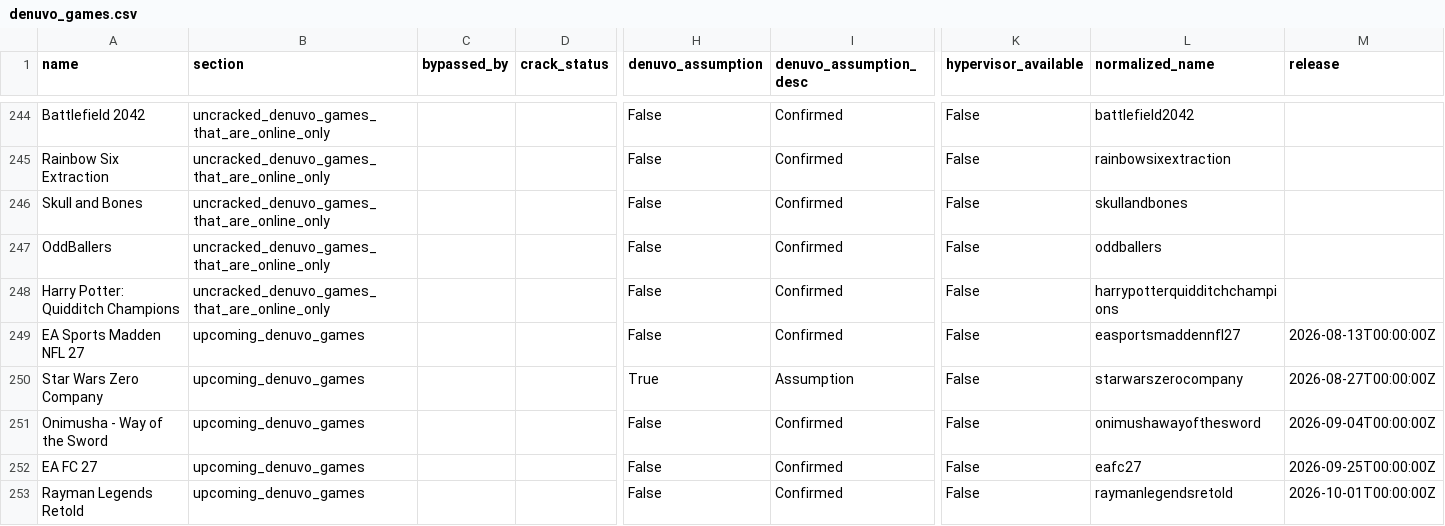
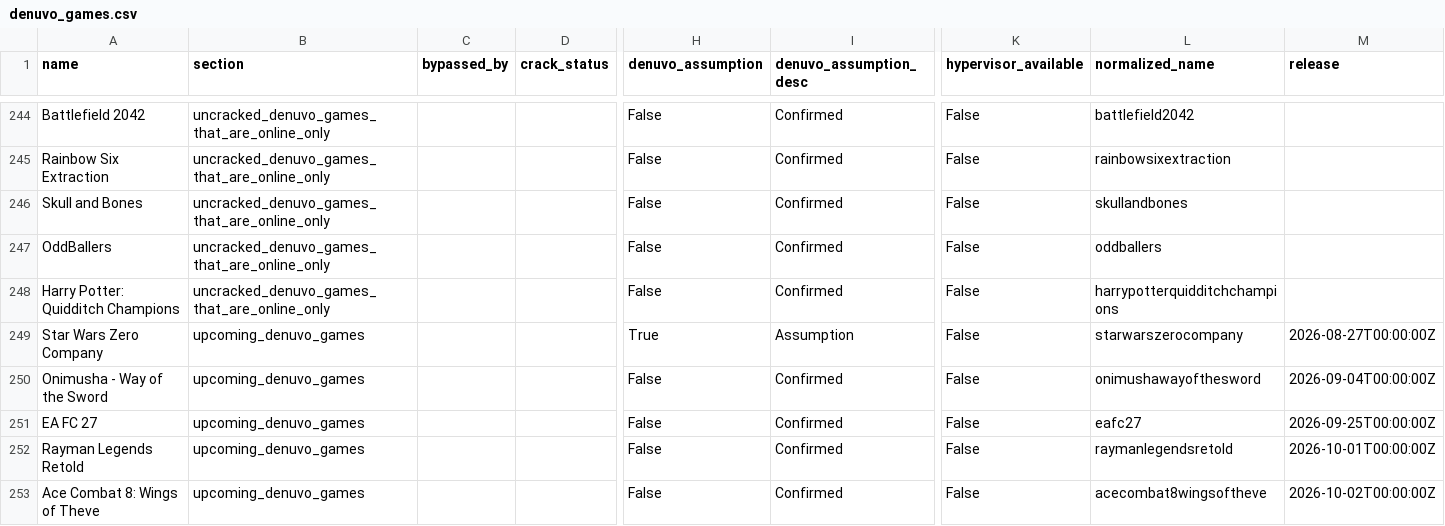
Before and after one commit to PorcoDio00033/denuvo-game-info, a CSV file: denuvo_games.csv, drawn as a sheet; only a part is shown, gaps mark what is left out; the shorter side is filled out with more unchanged rows; rows hold the shown columns only; the diff names each change by its address in the sheet, - before the commit and + after, or states it on an @@ line.

```diff
--- a/denuvo_games.csv
+++ b/denuvo_games.csv
-row 249: EA Sports Madden NFL 27 | upcoming_denuvo_games |  |  | False | Confirmed | False | easportsmaddennfl27 | 2026-08-13T00:00:00Z
```
Also changed, not shown: 1 other file.
